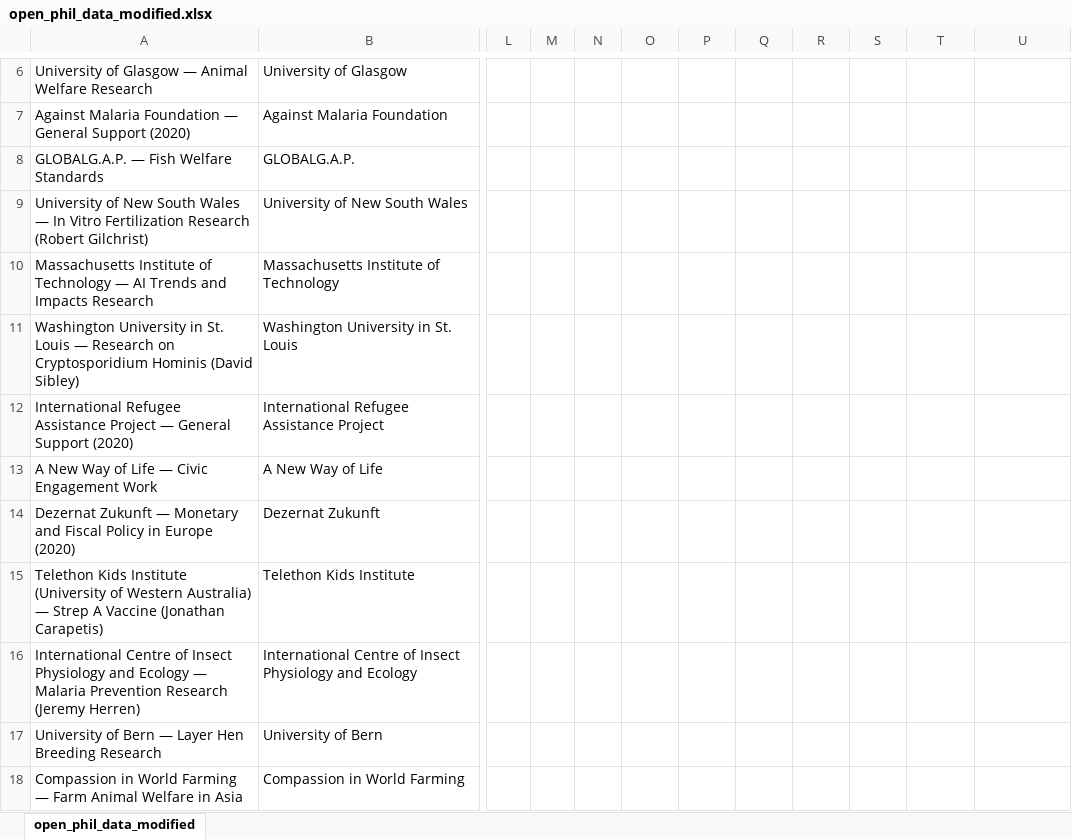
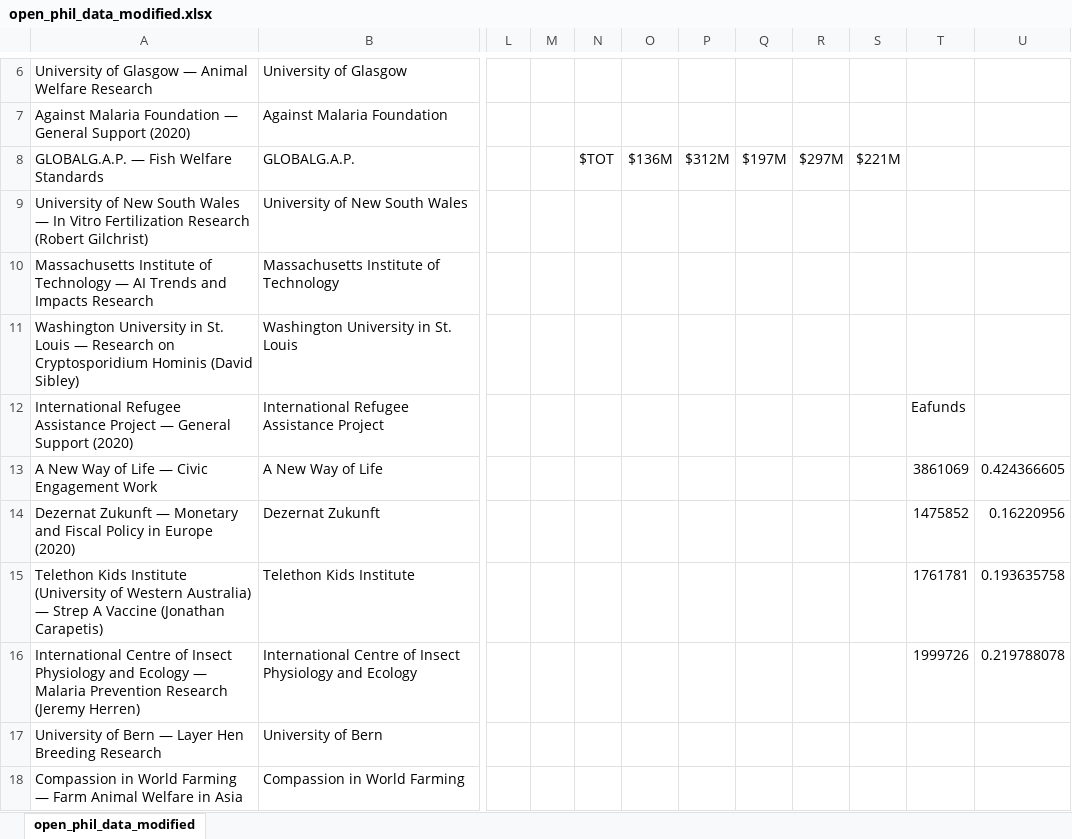
Before and after one commit to tmaule/ea_stuff, an Excel workbook: open_phil_data_modified.xlsx, sheet open_phil_data_modified, drawn as a sheet; only a part is shown, gaps mark what is left out; values as stored, in another font and other column widths than the file's, no borders; charts and pictures not drawn; the diff names each change by its address in the sheet, - before the commit and + after, or states it on an @@ line.

```diff
--- a/open_phil_data_modified.xlsx (sheet open_phil_data_modified)
+++ b/open_phil_data_modified.xlsx (sheet open_phil_data_modified)
-N8: (empty)
+N8: $TOT
-O8: (empty)
+O8: $136M
-P8: (empty)
+P8: $312M
-Q8: (empty)
+Q8: $197M
-R8: (empty)
+R8: $297M
-S8: (empty)
+S8: $221M
-T12: (empty)
+T12: Eafunds
-T13: (empty)
+T13: 3861069
-U13: (empty)
+U13: 0.424366605
-T14: (empty)
+T14: 1475852
-U14: (empty)
+U14: 0.16220956
-T15: (empty)
+T15: 1761781
-U15: (empty)
+U15: 0.193635758
-T16: (empty)
+T16: 1999726
-U16: (empty)
+U16: 0.219788078
```
Also changed, not shown: 2 other files.
